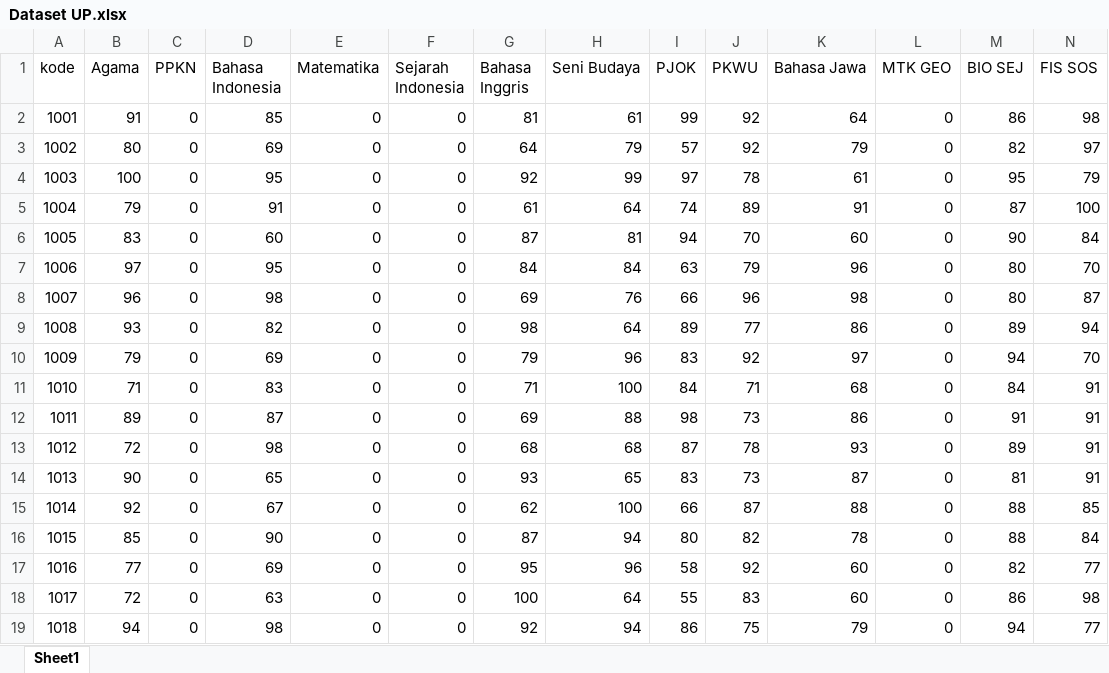
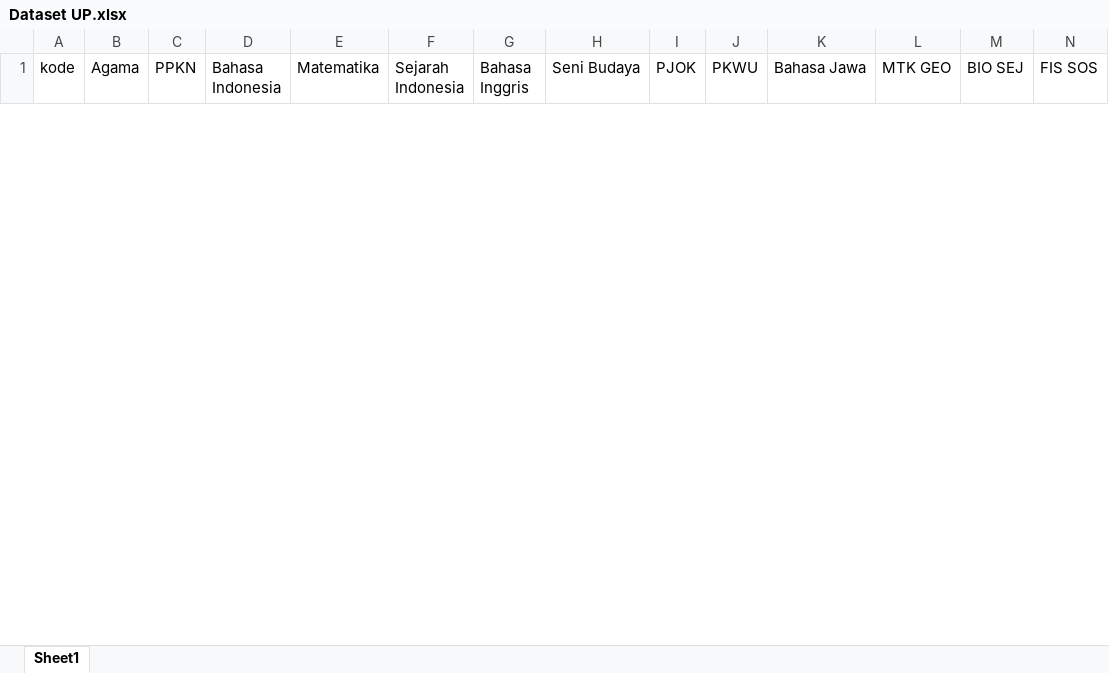
Before and after one commit to ahmadsakur/simnasmabah, an Excel workbook: public/Dataset/Dataset UP.xlsx, sheet Sheet1, drawn as a sheet; only a part is shown; values as stored, in another font and other column widths than the file's, no borders; removed rows and columns are numbered as before the commit, all else as after; rows hold the shown columns only; the diff covers the shown part only; the diff names each change by its address in the sheet, - before the commit and + after, or states it on an @@ line.

```diff
--- a/public/Dataset/Dataset UP.xlsx (sheet Sheet1)
+++ b/public/Dataset/Dataset UP.xlsx (sheet Sheet1)
-row 2: 1001 | 91 | 0 | 85 | 0 | 0 | 81 | 61 | 99 | 92 | 64 | 0 | 86 | 98
-row 3: 1002 | 80 | 0 | 69 | 0 | 0 | 64 | 79 | 57 | 92 | 79 | 0 | 82 | 97
-row 4: 1003 | 100 | 0 | 95 | 0 | 0 | 92 | 99 | 97 | 78 | 61 | 0 | 95 | 79
-row 5: 1004 | 79 | 0 | 91 | 0 | 0 | 61 | 64 | 74 | 89 | 91 | 0 | 87 | 100
-row 6: 1005 | 83 | 0 | 60 | 0 | 0 | 87 | 81 | 94 | 70 | 60 | 0 | 90 | 84
-row 7: 1006 | 97 | 0 | 95 | 0 | 0 | 84 | 84 | 63 | 79 | 96 | 0 | 80 | 70
-row 8: 1007 | 96 | 0 | 98 | 0 | 0 | 69 | 76 | 66 | 96 | 98 | 0 | 80 | 87
-row 9: 1008 | 93 | 0 | 82 | 0 | 0 | 98 | 64 | 89 | 77 | 86 | 0 | 89 | 94
-row 10: 1009 | 79 | 0 | 69 | 0 | 0 | 79 | 96 | 83 | 92 | 97 | 0 | 94 | 70
-row 11: 1010 | 71 | 0 | 83 | 0 | 0 | 71 | 100 | 84 | 71 | 68 | 0 | 84 | 91
-row 12: 1011 | 89 | 0 | 87 | 0 | 0 | 69 | 88 | 98 | 73 | 86 | 0 | 91 | 91
-row 13: 1012 | 72 | 0 | 98 | 0 | 0 | 68 | 68 | 87 | 78 | 93 | 0 | 89 | 91
-row 14: 1013 | 90 | 0 | 65 | 0 | 0 | 93 | 65 | 83 | 73 | 87 | 0 | 81 | 91
-row 15: 1014 | 92 | 0 | 67 | 0 | 0 | 62 | 100 | 66 | 87 | 88 | 0 | 88 | 85
-row 16: 1015 | 85 | 0 | 90 | 0 | 0 | 87 | 94 | 80 | 82 | 78 | 0 | 88 | 84
-row 17: 1016 | 77 | 0 | 69 | 0 | 0 | 95 | 96 | 58 | 92 | 60 | 0 | 82 | 77
-row 18: 1017 | 72 | 0 | 63 | 0 | 0 | 100 | 64 | 55 | 83 | 60 | 0 | 86 | 98
-row 19: 1018 | 94 | 0 | 98 | 0 | 0 | 92 | 94 | 86 | 75 | 79 | 0 | 94 | 77
```
Also changed, not shown: 36 added rows and 18 removed rows elsewhere in this sheet, public/Dataset/Dataset Raport.xlsx, public/Dataset/Dataset Siswa.xlsx, 14 other files.
